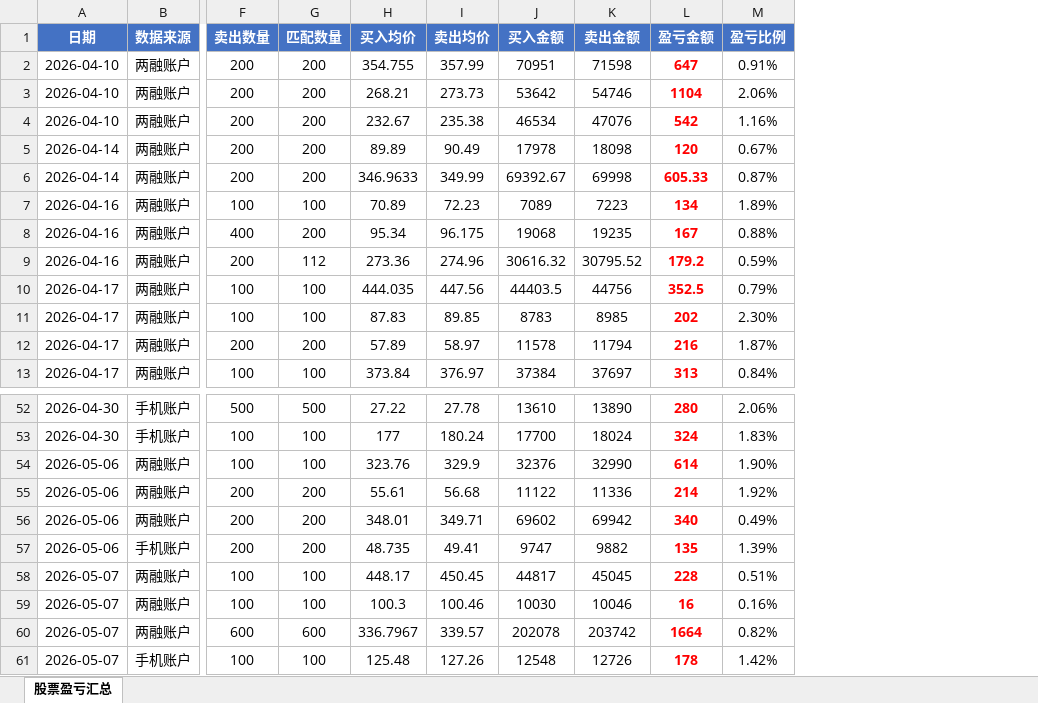
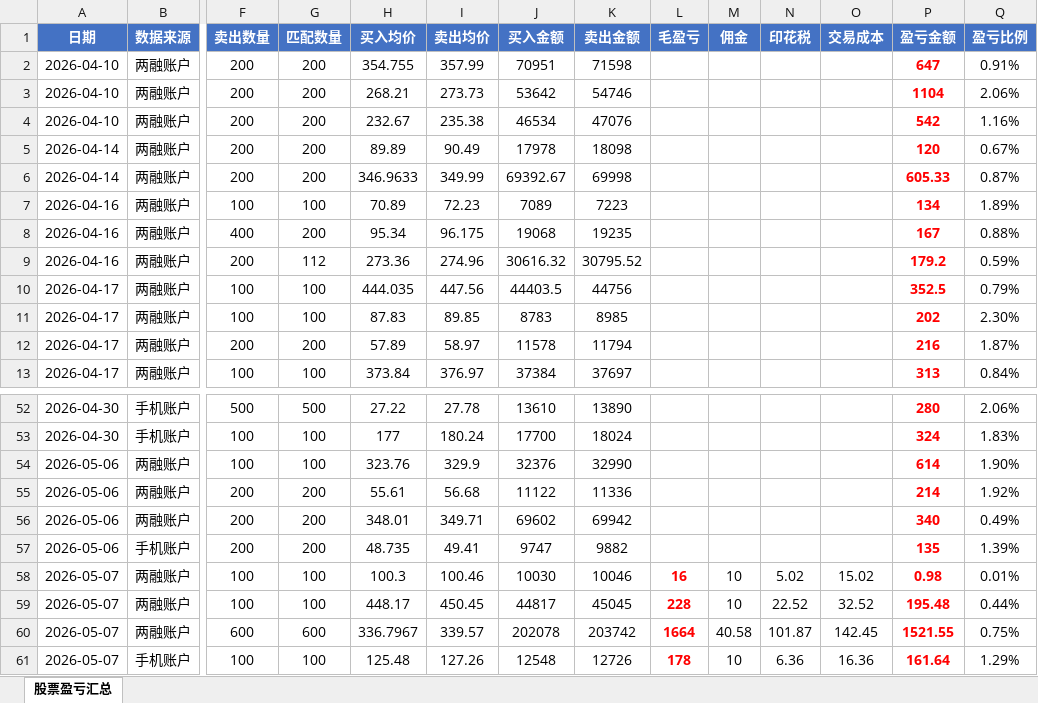
Before and after one commit to ooojedyooo/short-term-trading, an Excel workbook: 股票交易盈亏汇总.xlsx, sheet 股票盈亏汇总, drawn as a sheet; only a part is shown, gaps mark what is left out; values as stored, in another font and other column widths than the file's, no borders; removed rows and columns are numbered as before the commit, all else as after; rows hold the shown columns only; the diff names each change by its address in the sheet, - before the commit and + after, or states it on an @@ line.

```diff
--- a/股票交易盈亏汇总.xlsx (sheet 股票盈亏汇总)
+++ b/股票交易盈亏汇总.xlsx (sheet 股票盈亏汇总)
+column L (毛盈亏), row 58: 16; rows 60-61: 1664 | 178
+column M (佣金), row 58: 10; rows 60-61: 40.58 | 10
+column N (印花税), row 58: 5.02; rows 60-61: 101.87 | 6.36
+column O (交易成本), row 58: 15.02; rows 60-61: 142.45 | 16.36
-row 58: 2026-05-07 | 两融账户 | 100 | 100 | 448.17 | 450.45 | 44817 | 45045 | 228 | 0.51%
-P58 (盈亏金额): 16
+P58 (盈亏金额): 0.98
-Q58 (盈亏比例): 0.16%
+Q58 (盈亏比例): 0.01%
+row 59: 2026-05-07 | 两融账户 | 100 | 100 | 448.17 | 450.45 | 44817 | 45045 | 228 | 10 | 22.52 | 32.52 | 195.48 | 0.44%
-P60 (盈亏金额): 1664
+P60 (盈亏金额): 1521.55
-Q60 (盈亏比例): 0.82%
+Q60 (盈亏比例): 0.75%
-P61 (盈亏金额): 178
+P61 (盈亏金额): 161.64
-Q61 (盈亏比例): 1.42%
+Q61 (盈亏比例): 1.29%
```
Also changed, not shown: 5 other files.
